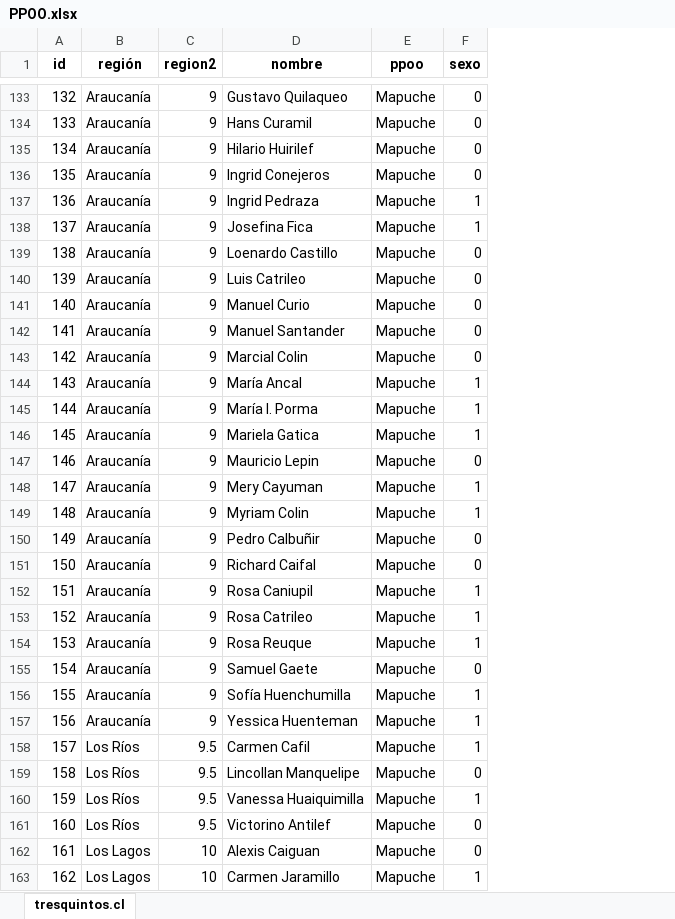
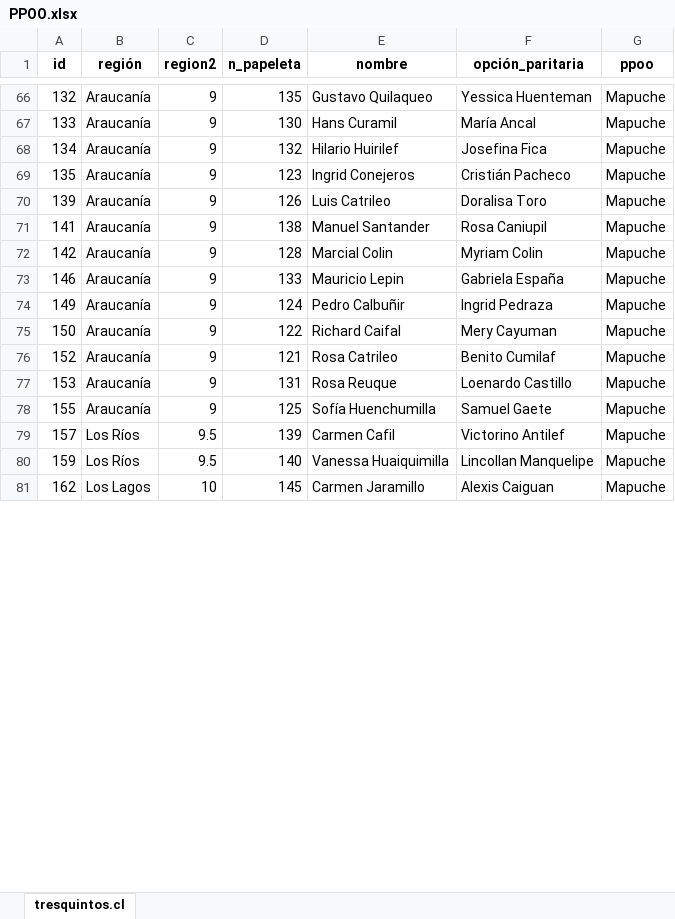
Before and after one commit to tresquintos/candidatos, an Excel workbook: constituyentes 2021/PPOO.xlsx, sheet tresquintos.cl, drawn as a sheet; only a part is shown, gaps mark what is left out; values as stored, in another font and other column widths than the file's, no borders; removed rows and columns are numbered as before the commit, all else as after; the diff covers the shown part only; the diff names each change by its address in the sheet, - before the commit and + after, or states it on an @@ line.

```diff
--- a/constituyentes 2021/PPOO.xlsx (sheet tresquintos.cl)
+++ b/constituyentes 2021/PPOO.xlsx (sheet tresquintos.cl)
+column D (n_papeleta), rows 66-81: 135 | 130 | 132 | 123 | 126 | 138 | 128 | 133 | 124 | 122 | 121 | 131 | 125 | 139 | 140 | 145
+column F (opción_paritaria), rows 66-81: Yessica Huenteman | María Ancal | Josefina Fica | Cristián Pacheco | Doralisa Toro | Rosa Caniupil | Myriam Colin | Gabriela España | Ingrid Pedraza | Mery Cayuman | Benito Cumilaf | Loenardo Castillo | Samuel Gaete | Victorino Antilef | Lincollan Manquelipe | Alexis Caiguan
-column F (sexo), rows 133-136: all 0; row 140: 0; rows 142-143: 0 | 0; row 147: 0; rows 150-151: 0 | 0; rows 153-154: 1 | 1; row 156: 1; row 158: 1; row 160: 1; row 163: 1
-row 137: 136 | Araucanía | 9 | Ingrid Pedraza | Mapuche | 1
-row 138: 137 | Araucanía | 9 | Josefina Fica | Mapuche | 1
-row 139: 138 | Araucanía | 9 | Loenardo Castillo | Mapuche | 0
-row 141: 140 | Araucanía | 9 | Manuel Curio | Mapuche | 0
-row 144: 143 | Araucanía | 9 | María Ancal | Mapuche | 1
-row 145: 144 | Araucanía | 9 | María I. Porma | Mapuche | 1
-row 146: 145 | Araucanía | 9 | Mariela Gatica | Mapuche | 1
-row 148: 147 | Araucanía | 9 | Mery Cayuman | Mapuche | 1
-row 149: 148 | Araucanía | 9 | Myriam Colin | Mapuche | 1
-row 152: 151 | Araucanía | 9 | Rosa Caniupil | Mapuche | 1
-row 155: 154 | Araucanía | 9 | Samuel Gaete | Mapuche | 0
-row 157: 156 | Araucanía | 9 | Yessica Huenteman | Mapuche | 1
-row 159: 158 | Los Ríos | 9.5 | Lincollan Manquelipe | Mapuche | 0
-row 161: 160 | Los Ríos | 9.5 | Victorino Antilef | Mapuche | 0
-row 162: 161 | Los Lagos | 10 | Alexis Caiguan | Mapuche | 0
```
Also changed, not shown: 80 removed rows elsewhere in this sheet, 1 other file.
